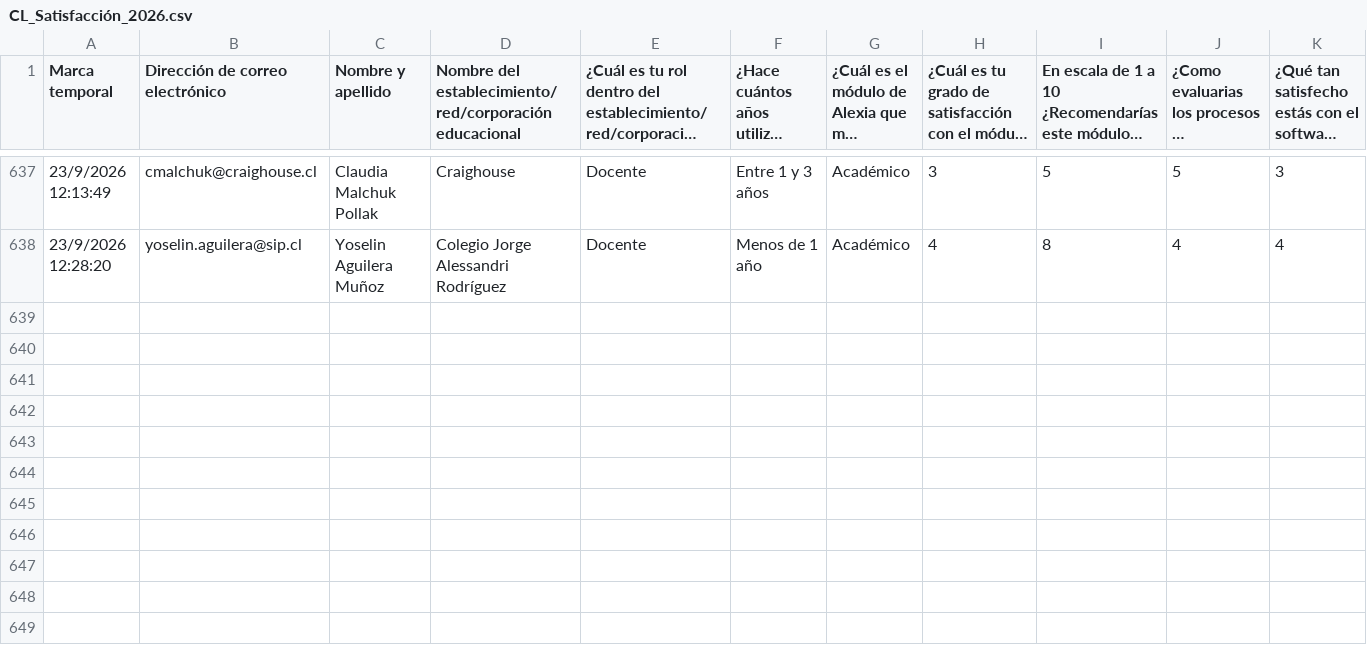
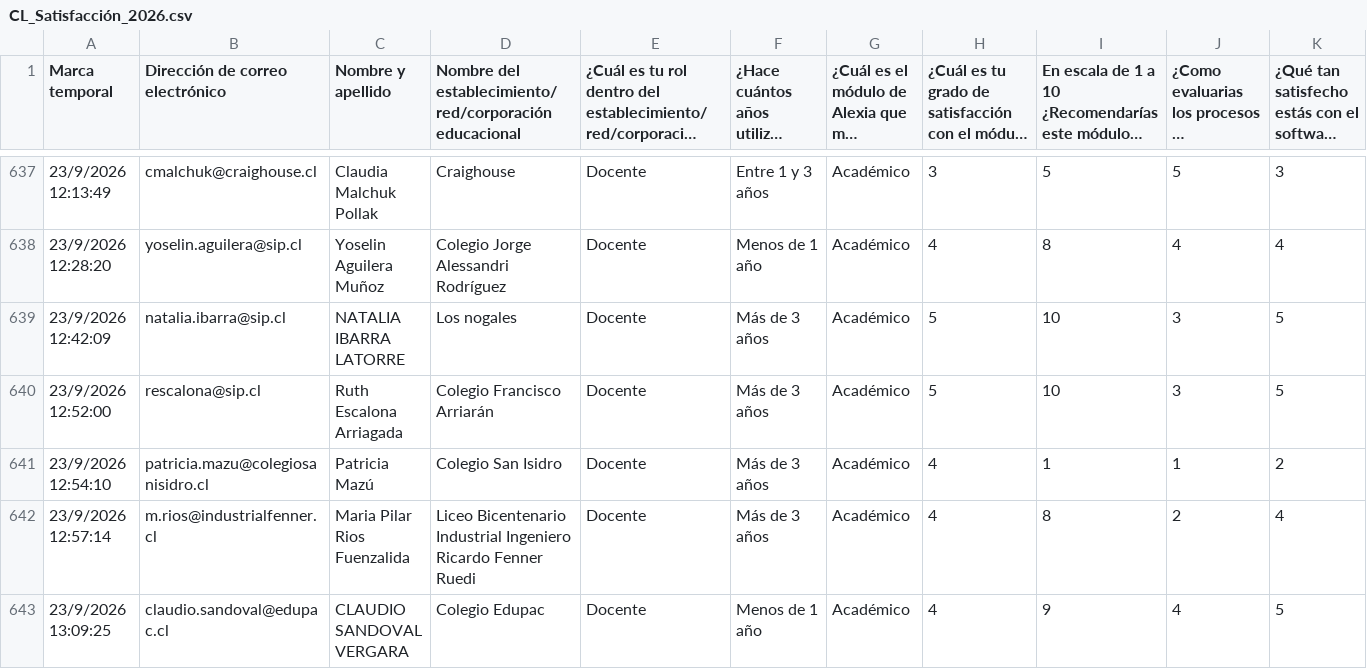
Before and after one commit to juliorod63/DATASETS, a CSV file: CL_Satisfacción_2026.csv, drawn as a sheet; only a part is shown, gaps mark what is left out; long unchanged cells end in …; rows hold the shown columns only; the diff names each change by its address in the sheet, - before the commit and + after, or states it on an @@ line.

Commit message:
Add files via upload

```diff
--- a/CL_Satisfacción_2026.csv
+++ b/CL_Satisfacción_2026.csv
+row 639: 23/9/2026 12:42:09 | natalia.ibarra@sip.cl | NATALIA IBARRA LATORRE | Los nogales | Docente | Más de 3 años | Académico | 5 | 10 | 3 | 5
+row 640: 23/9/2026 12:52:00 | rescalona@sip.cl | Ruth Escalona Arriagada | Colegio Francisco Arriarán | Docente | Más de 3 años | Académico | 5 | 10 | 3 | 5
+row 641: 23/9/2026 12:54:10 | patricia.mazu@colegiosanisidro.cl | Patricia Mazú | Colegio San Isidro | Docente | Más de 3 años | Académico | 4 | 1 | 1 | 2
+row 642: 23/9/2026 12:57:14 | m.rios@industrialfenner.cl | Maria Pilar Rios Fuenzalida | Liceo Bicentenario Industrial Ingeniero Ricardo Fenner Ruedi | Docente | Más de 3 años | Académico | 4 | 8 | 2 | 4
+row 643: 23/9/2026 13:09:25 | claudio.sandoval@edupac.cl | CLAUDIO SANDOVAL VERGARA | Colegio Edupac | Docente | Menos de 1 año | Académico | 4 | 9 | 4 | 5
```
